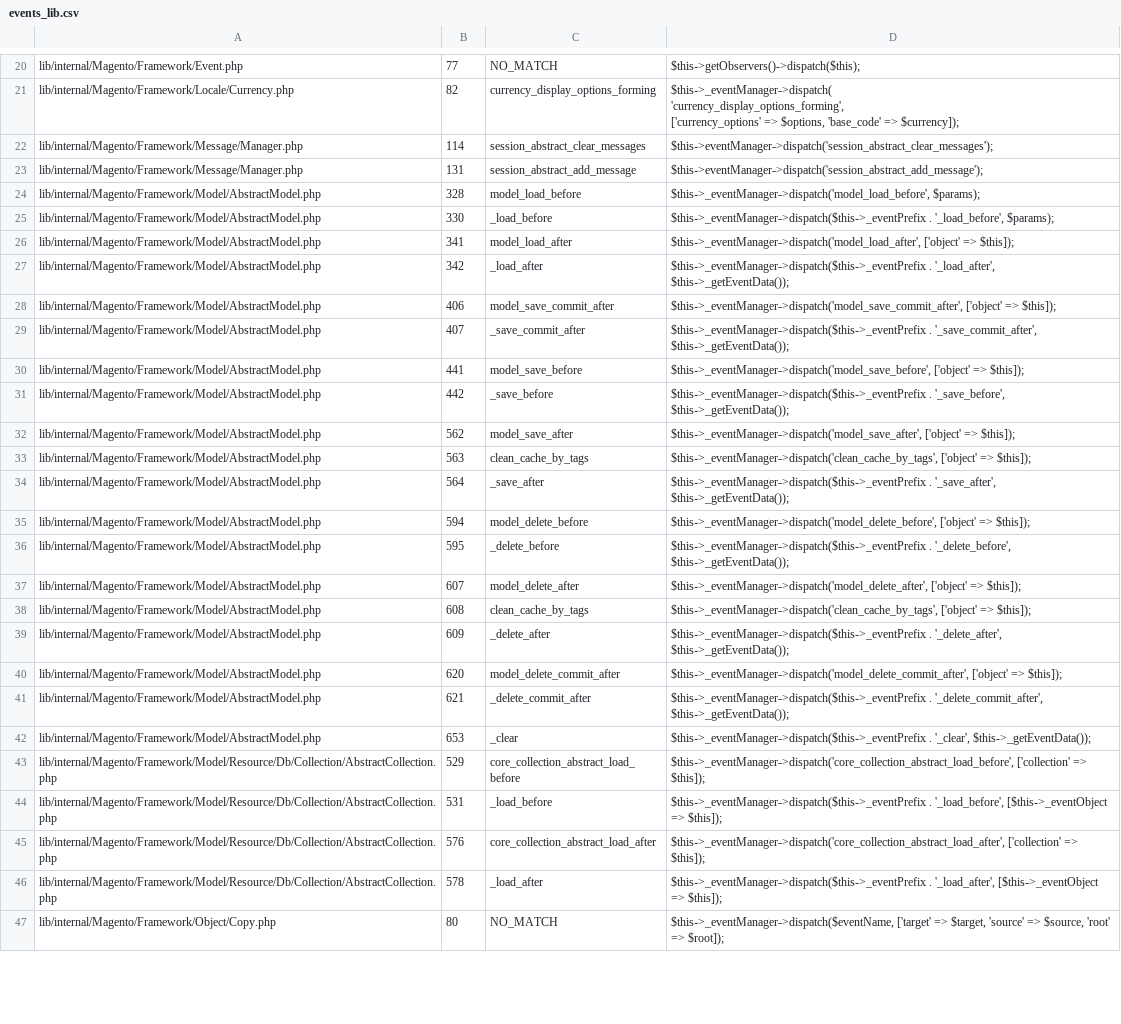
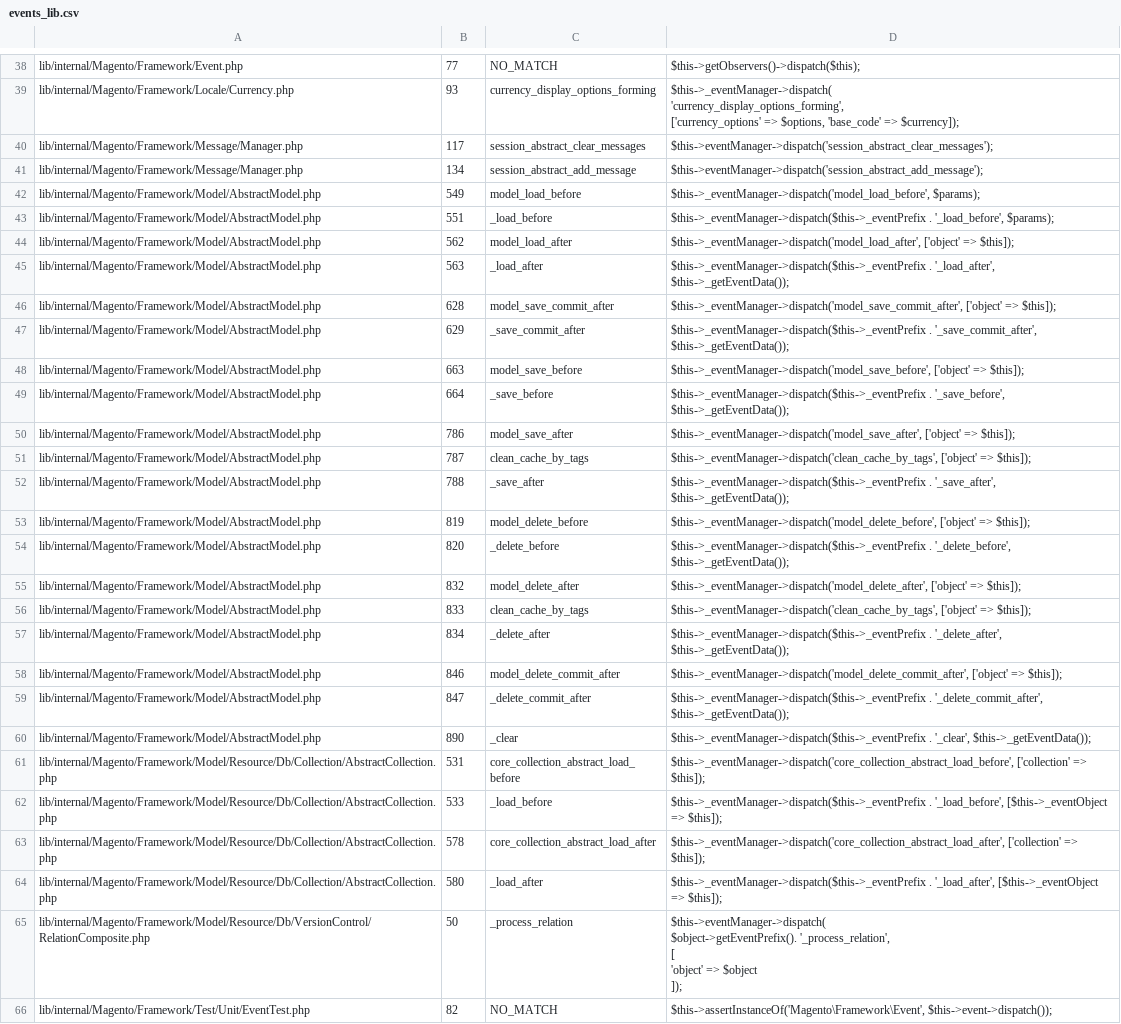
Before and after one commit to SchumacherFM/blog-cs, a CSV file: static/magento2/events_lib.csv, drawn as a sheet; only a part is shown, gaps mark what is left out; removed rows and columns are numbered as before the commit, all else as after; ↵ is a line break in a cell; the diff covers the shown part only; the diff names each change by its address in the sheet, - before the commit and + after, or states it on an @@ line.

```diff
--- a/static/magento2/events_lib.csv
+++ b/static/magento2/events_lib.csv
-B39: 82
+B39: 93
-B40: 114
+B40: 117
-B41: 131
+B41: 134
-B42: 328
+B42: 549
-B43: 330
+B43: 551
-B44: 341
+B44: 562
-B45: 342
+B45: 563
-B46: 406
+B46: 628
-B47: 407
+B47: 629
-B48: 441
+B48: 663
-B49: 442
+B49: 664
-B50: 562
+B50: 786
-B51: 563
+B51: 787
-B52: 564
+B52: 788
-B53: 594
+B53: 819
-B54: 595
+B54: 820
-B55: 607
+B55: 832
-B56: 608
+B56: 833
-B57: 609
+B57: 834
-B58: 620
+B58: 846
-B59: 621
+B59: 847
-B60: 653
+B60: 890
-B61: 529
+B61: 531
-B62: 531
+B62: 533
-B63: 576
+B63: 578
-B64: 578
+B64: 580
-row 47: lib/internal/Magento/Framework/Object/Copy.php | 80 | NO_MATCH | $this->_eventManager->dispatch($eventName, ['target' => $target, 'source' => $source, 'root' => $root]);
+row 65: lib/internal/Magento/Framework/Model/Resource/Db/VersionControl/RelationComposite.php | 50 | _process_relation | $this->eventManager->dispatch( ↵ $object->getEventPrefix(). '_process_relation', ↵ [ ↵ 'object' => $object ↵ ]);
+row 66: lib/internal/Magento/Framework/Test/Unit/EventTest.php | 82 | NO_MATCH | $this->assertInstanceOf('Magento\Framework\Event', $this->event->dispatch());
```
Also changed, not shown: 18 added rows and 15 edited cells elsewhere in this file, static/magento2/events_app.csv, static/magento2/events_js.csv, 5 other files.
